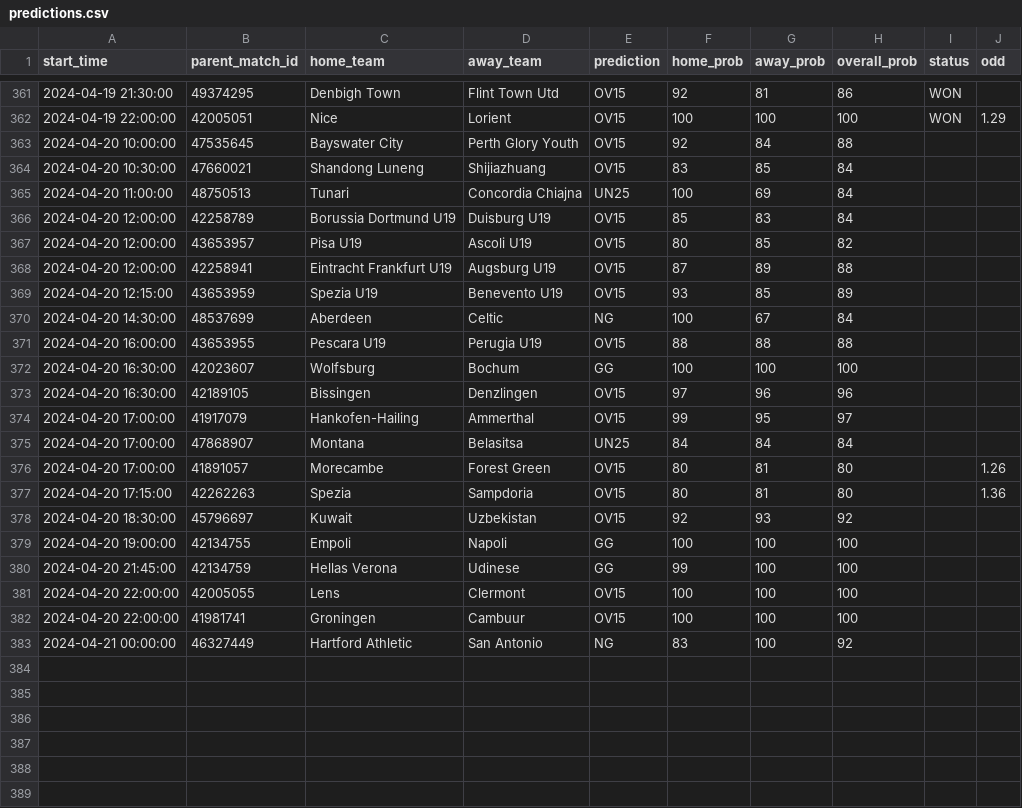
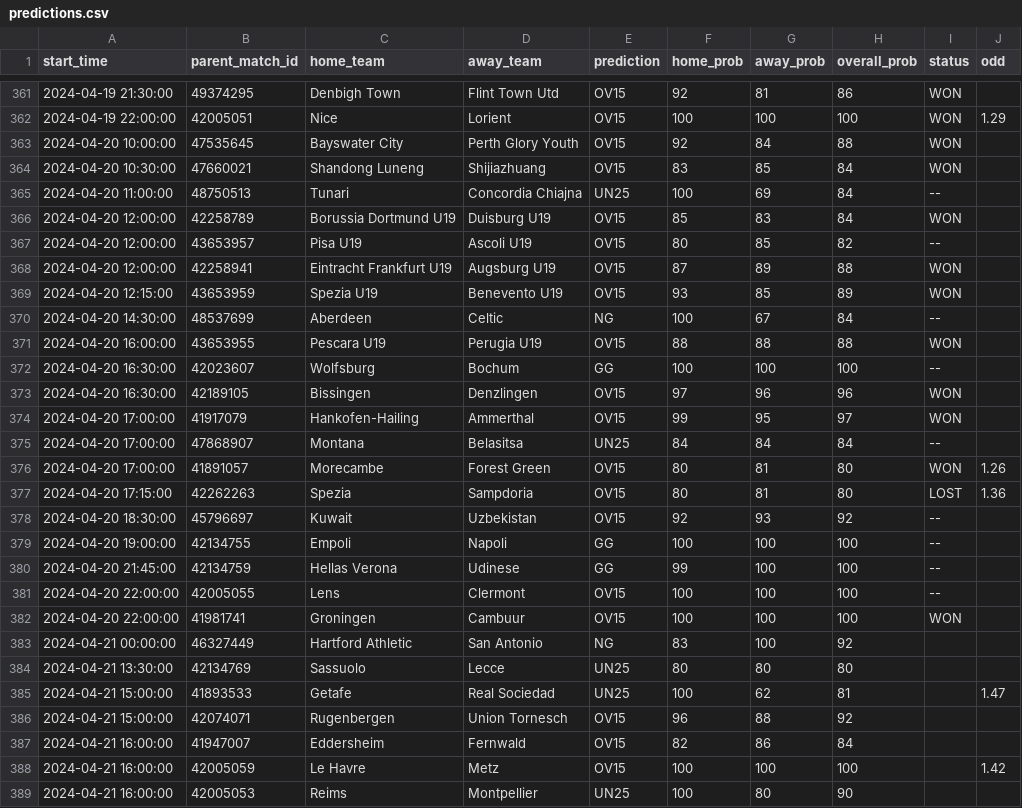
Before and after one commit to dennis-mutethia/soccer-predictions, a CSV file: docs/predictions.csv, drawn as a sheet; only a part is shown, gaps mark what is left out; the diff covers the shown part only.

```diff
--- a/docs/predictions.csv
+++ b/docs/predictions.csv
@@ -362,22 +362,28 @@ start_time,parent_match_id,home_team,away_team,prediction,home_prob,away_prob,ov
 2024-04-19 22:00:00,42005051,Nice,Lorient,OV15,100,100,100,WON,1.29
-2024-04-20 10:00:00,47535645,Bayswater City,Perth Glory Youth,OV15,92,84,88,,
-2024-04-20 10:30:00,47660021,Shandong Luneng,Shijiazhuang,OV15,83,85,84,,
-2024-04-20 11:00:00,48750513,Tunari,Concordia Chiajna,UN25,100,69,84,,
-2024-04-20 12:00:00,42258789,Borussia Dortmund U19,Duisburg U19,OV15,85,83,84,,
-2024-04-20 12:00:00,43653957,Pisa U19,Ascoli U19,OV15,80,85,82,,
-2024-04-20 12:00:00,42258941,Eintracht Frankfurt U19,Augsburg U19,OV15,87,89,88,,
-2024-04-20 12:15:00,43653959,Spezia U19,Benevento U19,OV15,93,85,89,,
-2024-04-20 14:30:00,48537699,Aberdeen,Celtic,NG,100,67,84,,
-2024-04-20 16:00:00,43653955,Pescara U19,Perugia U19,OV15,88,88,88,,
-2024-04-20 16:30:00,42023607,Wolfsburg,Bochum,GG,100,100,100,,
-2024-04-20 16:30:00,42189105,Bissingen,Denzlingen,OV15,97,96,96,,
-2024-04-20 17:00:00,41917079,Hankofen-Hailing,Ammerthal,OV15,99,95,97,,
-2024-04-20 17:00:00,47868907,Montana,Belasitsa,UN25,84,84,84,,
-2024-04-20 17:00:00,41891057,Morecambe,Forest Green,OV15,80,81,80,,1.26
-2024-04-20 17:15:00,42262263,Spezia,Sampdoria,OV15,80,81,80,,1.36
-2024-04-20 18:30:00,45796697,Kuwait,Uzbekistan,OV15,92,93,92,,
-2024-04-20 19:00:00,42134755,Empoli,Napoli,GG,100,100,100,,
-2024-04-20 21:45:00,42134759,Hellas Verona,Udinese,GG,99,100,100,,
-2024-04-20 22:00:00,42005055,Lens,Clermont,OV15,100,100,100,,
-2024-04-20 22:00:00,41981741,Groningen,Cambuur,OV15,100,100,100,,
+2024-04-20 10:00:00,47535645,Bayswater City,Perth Glory Youth,OV15,92,84,88,WON,
+2024-04-20 10:30:00,47660021,Shandong Luneng,Shijiazhuang,OV15,83,85,84,WON,
+2024-04-20 11:00:00,48750513,Tunari,Concordia Chiajna,UN25,100,69,84,--,
+2024-04-20 12:00:00,42258789,Borussia Dortmund U19,Duisburg U19,OV15,85,83,84,WON,
+2024-04-20 12:00:00,43653957,Pisa U19,Ascoli U19,OV15,80,85,82,--,
+2024-04-20 12:00:00,42258941,Eintracht Frankfurt U19,Augsburg U19,OV15,87,89,88,WON,
+2024-04-20 12:15:00,43653959,Spezia U19,Benevento U19,OV15,93,85,89,WON,
+2024-04-20 14:30:00,48537699,Aberdeen,Celtic,NG,100,67,84,--,
+2024-04-20 16:00:00,43653955,Pescara U19,Perugia U19,OV15,88,88,88,WON,
+2024-04-20 16:30:00,42023607,Wolfsburg,Bochum,GG,100,100,100,--,
+2024-04-20 16:30:00,42189105,Bissingen,Denzlingen,OV15,97,96,96,WON,
+2024-04-20 17:00:00,41917079,Hankofen-Hailing,Ammerthal,OV15,99,95,97,WON,
+2024-04-20 17:00:00,47868907,Montana,Belasitsa,UN25,84,84,84,--,
+2024-04-20 17:00:00,41891057,Morecambe,Forest Green,OV15,80,81,80,WON,1.26
+2024-04-20 17:15:00,42262263,Spezia,Sampdoria,OV15,80,81,80,LOST,1.36
+2024-04-20 18:30:00,45796697,Kuwait,Uzbekistan,OV15,92,93,92,--,
+2024-04-20 19:00:00,42134755,Empoli,Napoli,GG,100,100,100,--,
+2024-04-20 21:45:00,42134759,Hellas Verona,Udinese,GG,99,100,100,--,
+2024-04-20 22:00:00,42005055,Lens,Clermont,OV15,100,100,100,--,
+2024-04-20 22:00:00,41981741,Groningen,Cambuur,OV15,100,100,100,WON,
 2024-04-21 00:00:00,46327449,Hartford Athletic,San Antonio,NG,83,100,92,,
+2024-04-21 13:30:00,42134769,Sassuolo,Lecce,UN25,80,80,80,,
+2024-04-21 15:00:00,41893533,Getafe,Real Sociedad,UN25,100,62,81,,1.47
+2024-04-21 15:00:00,42074071,Rugenbergen,Union Tornesch,OV15,96,88,92,,
+2024-04-21 16:00:00,41947007,Eddersheim,Fernwald,OV15,82,86,84,,
+2024-04-21 16:00:00,42005059,Le Havre,Metz,OV15,100,100,100,,1.42
+2024-04-21 16:00:00,42005053,Reims,Montpellier,UN25,100,80,90,,
```
Also changed, not shown: 3 added rows elsewhere in this file, 1 other file.
